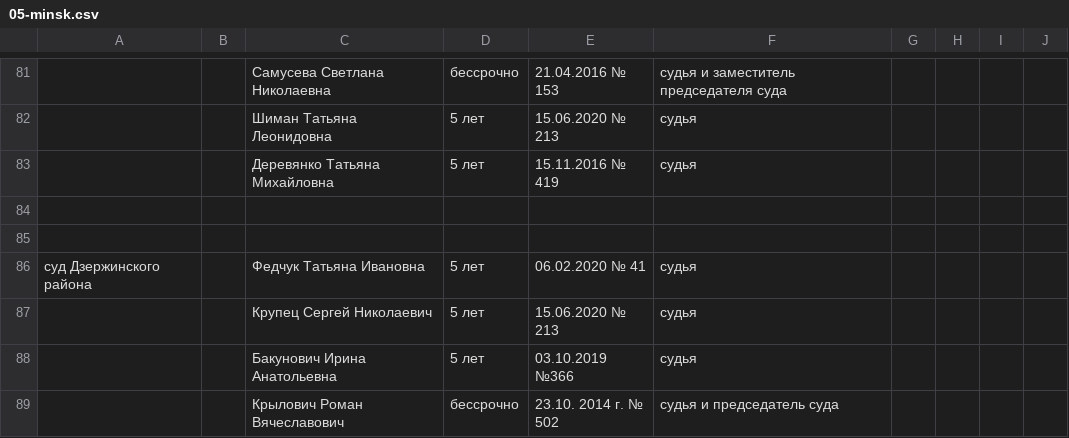
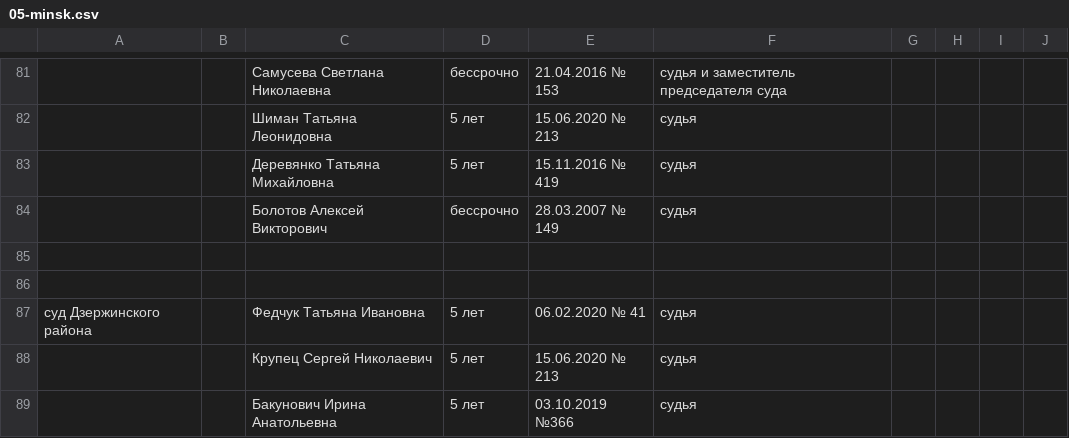
Before and after one commit to ZUBR-by/zubr-api, a CSV file: datasets/courts/history/05-minsk.csv, drawn as a sheet; only a part is shown, gaps mark what is left out; the shorter side is filled out with more unchanged rows.

```diff
--- a/datasets/courts/history/05-minsk.csv
+++ b/datasets/courts/history/05-minsk.csv
@@ -83,2 +83,3 @@
 ,,Деревянко Татьяна Михайловна,5 лет,15.11.2016 № 419,судья,,,,
+,,Болотов Алексей Викторович,бессрочно,28.03.2007 № 149,судья,,,,
 ,,,,,,,,,
```
Also changed, not shown: datasets/courts/history/02-vitebsk.csv, datasets/courts/history/07-capital.csv, 4 other files.
